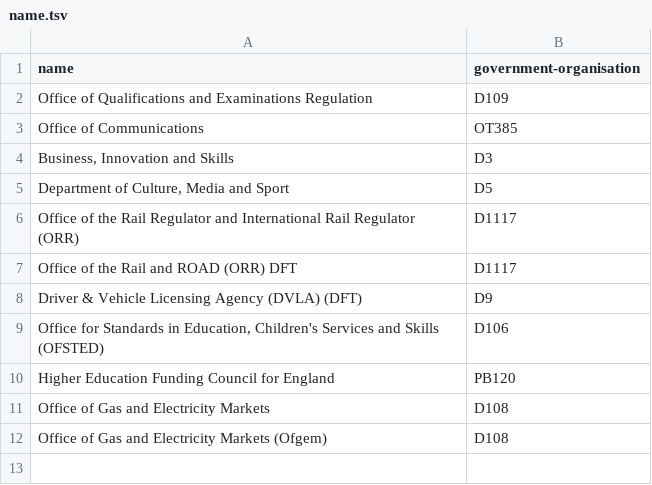
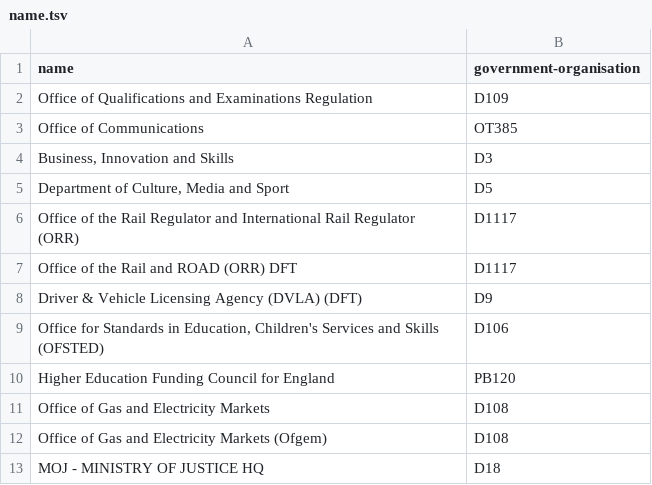
Before and after one commit to openregister/government-organisation-data, a TSV file: fixup/name.tsv, drawn as a sheet.

```diff
--- a/fixup/name.tsv
+++ b/fixup/name.tsv
@@ -12 +12,2 @@ Office of Gas and Electricity Markets	D108
 Office of Gas and Electricity Markets (Ofgem)	D108
+MOJ - MINISTRY OF JUSTICE HQ	D18
```
Also changed, not shown: 36 other files.
